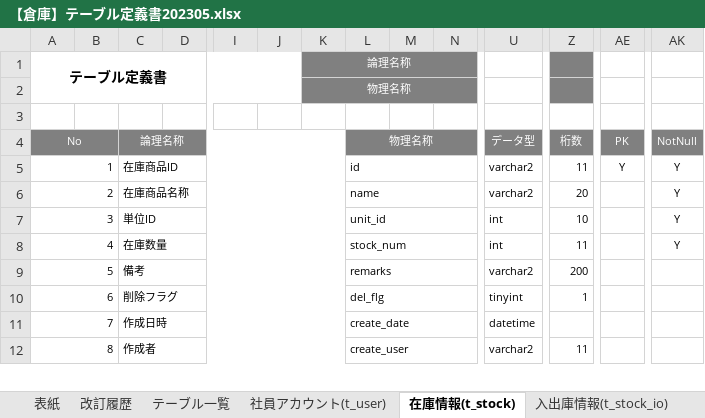
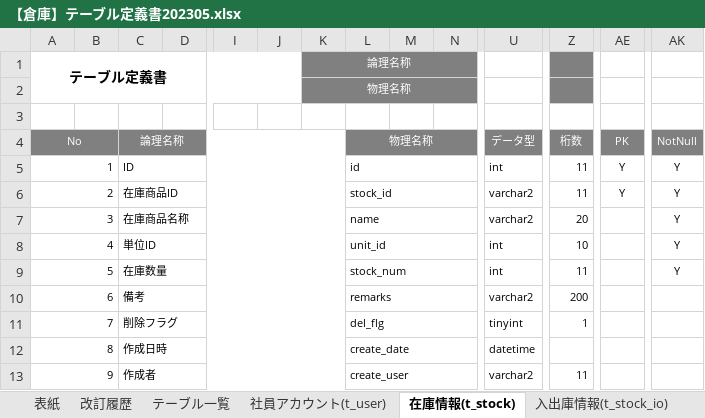
Before and after one commit to nts-ed/2023-05, an Excel workbook: 2023-05/202305/01_基本設計書/【倉庫】テーブル定義書202305.xlsx, sheet 在庫情報(t_stock), drawn as a sheet; only a part is shown, gaps mark what is left out; values as stored, in another font and other column widths than the file's, no borders; addresses are those after the commit; rows hold the shown columns only; the diff names each change by its address in the sheet, - before the commit and + after, or states it on an @@ line.

Commit message:
Update 【倉庫】テーブル定義書202305.xlsx

```diff
--- a/2023-05/202305/01_基本設計書/【倉庫】テーブル定義書202305.xlsx (sheet 在庫情報(t_stock))
+++ b/2023-05/202305/01_基本設計書/【倉庫】テーブル定義書202305.xlsx (sheet 在庫情報(t_stock))
+row 5: 1 |  | ID |  |  |  |  | id |  |  | int | 11 | Y | Y
@@ column A (テーブル定義書) renumbered between rows 6 and 44 @@
-L6: id
+L6: stock_id
```
Also changed, not shown: sheet 社員アカウント(t_user), formulas that keep their value.
